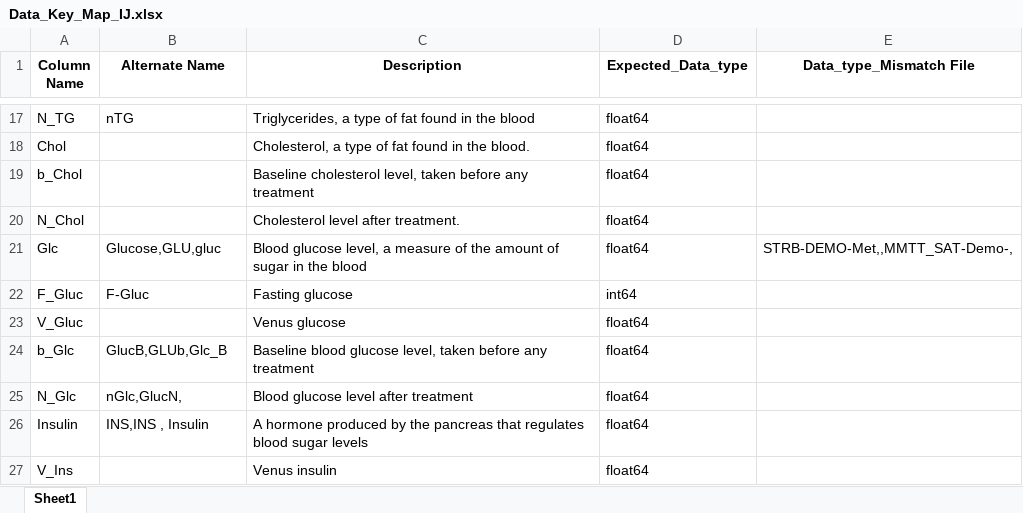
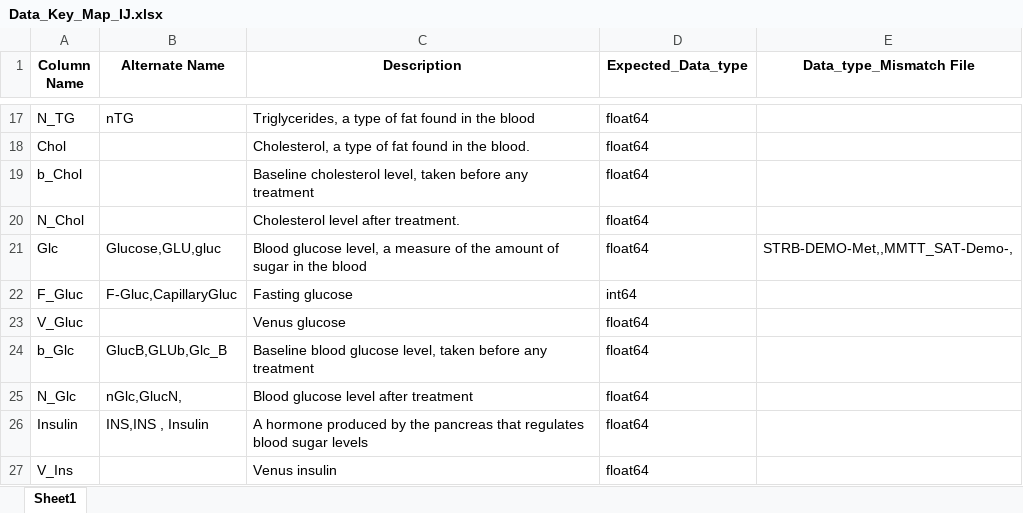
Before and after one commit to candiceT233/FDSN-CS-ML, an Excel workbook: src/onboarding/Data_Key_Map_IJ.xlsx, sheet Sheet1, drawn as a sheet; only a part is shown, gaps mark what is left out; values as stored, in another font and other column widths than the file's, no borders; the diff covers the shown part only; the diff names each change by its address in the sheet, - before the commit and + after, or states it on an @@ line.

```diff
--- a/src/onboarding/Data_Key_Map_IJ.xlsx (sheet Sheet1)
+++ b/src/onboarding/Data_Key_Map_IJ.xlsx (sheet Sheet1)
-B22 (Alternate Name): F-Gluc
+B22 (Alternate Name): F-Gluc,CapillaryGluc
```
Also changed, not shown: 9 removed rows and 3 edited cells elsewhere in this sheet, 8 other files.
